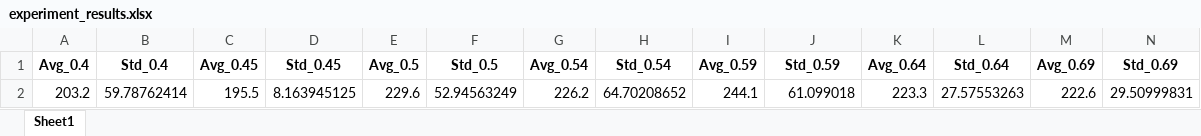
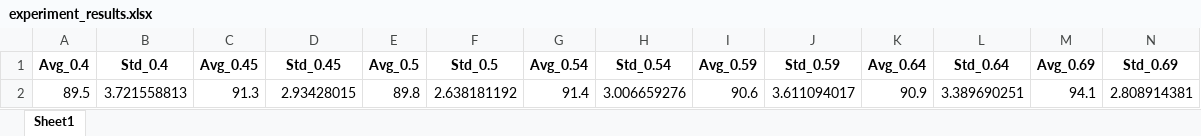
Before and after one commit to keimperademaker/R.L-assignment3-group8, an Excel workbook: experiment_results.xlsx, sheet Sheet1, drawn as a sheet; only a part is shown; values as stored, in another font and other column widths than the file's, no borders; removed rows and columns are numbered as before the commit, all else as after; rows hold the shown columns only; the diff names each change by its address in the sheet, - before the commit and + after, or states it on an @@ line.

```diff
--- a/experiment_results.xlsx (sheet Sheet1)
+++ b/experiment_results.xlsx (sheet Sheet1)
-row 2: 203.2 | 59.78762414 | 195.5 | 8.163945125 | 229.6 | 52.94563249 | 226.2 | 64.70208652 | 244.1 | 61.099018 | 223.3 | 27.57553263 | 222.6 | 29.50999831
+row 2: 89.5 | 3.721558813 | 91.3 | 2.93428015 | 89.8 | 2.638181192 | 91.4 | 3.006659276 | 90.6 | 3.611094017 | 90.9 | 3.389690251 | 94.1 | 2.808914381
```
Also changed, not shown: 4 other files.
